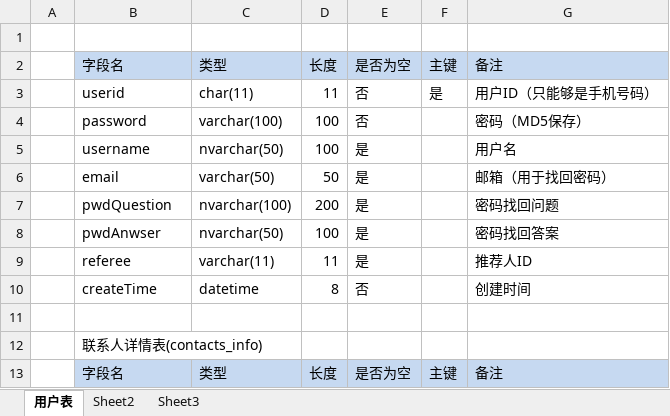
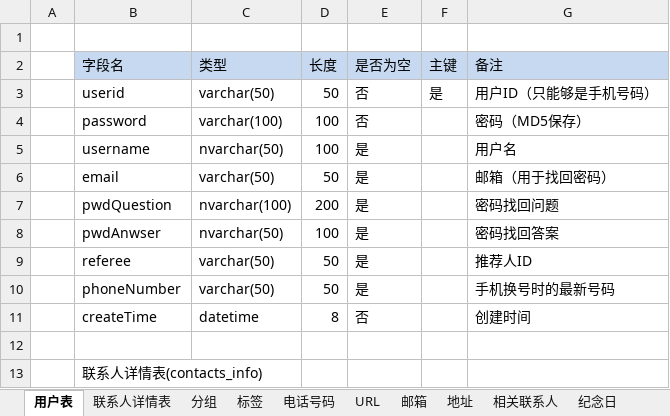
Before and after one commit to getpro/mygenius, an Excel workbook: AddressBook/好帮手用户备份DB.xlsx, sheet 用户表, drawn as a sheet; only a part is shown; the shorter side is filled out with more unchanged rows; values as stored, in another font and other column widths than the file's, no borders; the diff names each change by its address in the sheet, - before the commit and + after, or states it on an @@ line.

```diff
--- a/AddressBook/好帮手用户备份DB.xlsx (sheet 用户表)
+++ b/AddressBook/好帮手用户备份DB.xlsx (sheet 用户表)
-sheet tab: Sheet2
+sheet tab: 联系人详情表
-sheet tab: Sheet3
+sheet tab: 分组
+sheet tab: 标签
+sheet tab: 电话号码
+sheet tab: URL
+sheet tab: 邮箱
+sheet tab: 地址
+sheet tab: 相关联系人
+sheet tab: 纪念日
-C3: char(11)
+C3: varchar(50)
-D3: 11
+D3: 50
-C9: varchar(11)
+C9: varchar(50)
-D9: 11
+D9: 50
+row 10:  | phoneNumber | varchar(50) | 50 | 是 |  | 手机换号时的最新号码
```
Also changed, not shown: sheet 联系人详情表, other sheet tabs, charts or pictures, 21 other files.
